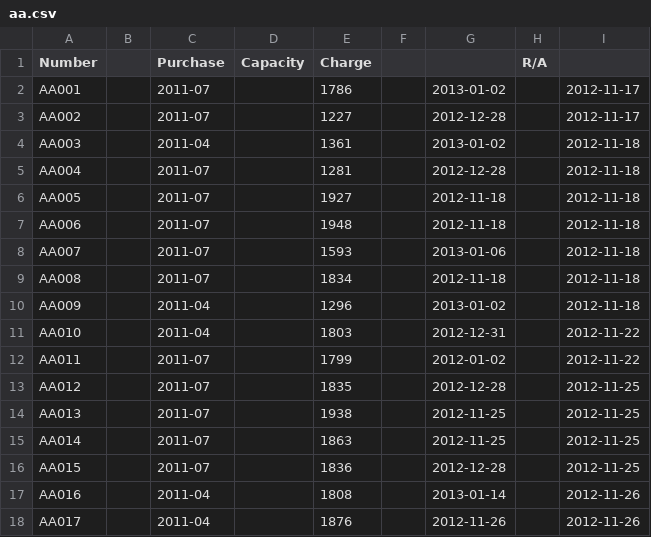
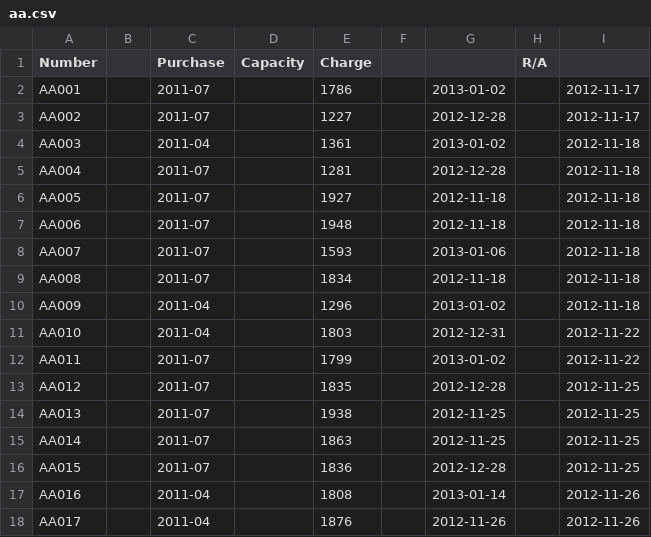
Before and after one commit to pigmonkey/battery, a CSV file: aa.csv, drawn as a sheet.

Commit message:
Correct AA011 charge date

```diff
--- a/aa.csv
+++ b/aa.csv
@@ -11,3 +11,3 @@ AA009		2011-04		1296		2013-01-02		2012-11-18
 AA010		2011-04		1803		2012-12-31		2012-11-22
-AA011		2011-07		1799		2012-01-02		2012-11-22
+AA011		2011-07		1799		2013-01-02		2012-11-22
 AA012		2011-07		1835		2012-12-28		2012-11-25
```
